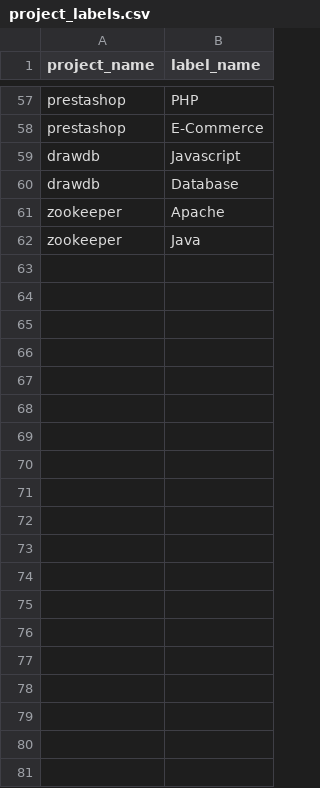
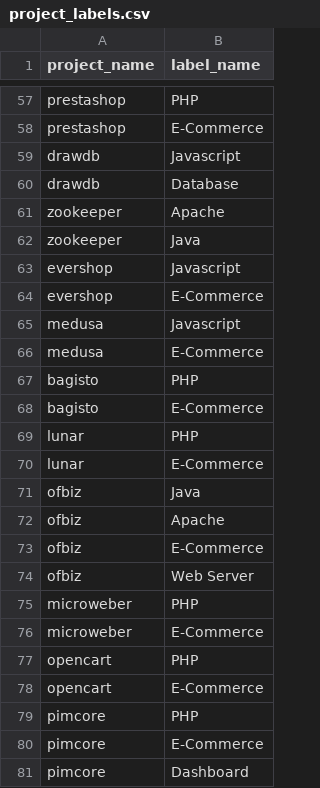
Before and after one commit to Divansh369/homepage, a CSV file: backend/project_labels.csv, drawn as a sheet; only a part is shown, gaps mark what is left out; the diff covers the shown part only; the diff names each change by its address in the sheet, - before the commit and + after, or states it on an @@ line.

```diff
--- a/backend/project_labels.csv
+++ b/backend/project_labels.csv
+row 63: evershop | Javascript
+row 64: evershop | E-Commerce
+row 65: medusa | Javascript
+row 66: medusa | E-Commerce
+row 67: bagisto | PHP
+row 68: bagisto | E-Commerce
+row 69: lunar | PHP
+row 70: lunar | E-Commerce
+row 71: ofbiz | Java
+row 72: ofbiz | Apache
+row 73: ofbiz | E-Commerce
+row 74: ofbiz | Web Server
+row 75: microweber | PHP
+row 76: microweber | E-Commerce
+row 77: opencart | PHP
+row 78: opencart | E-Commerce
+row 79: pimcore | PHP
+row 80: pimcore | E-Commerce
+row 81: pimcore | Dashboard
```
Also changed, not shown: 37 added rows elsewhere in this file, backend/labels.csv, backend/projects.csv, 18 other files.
